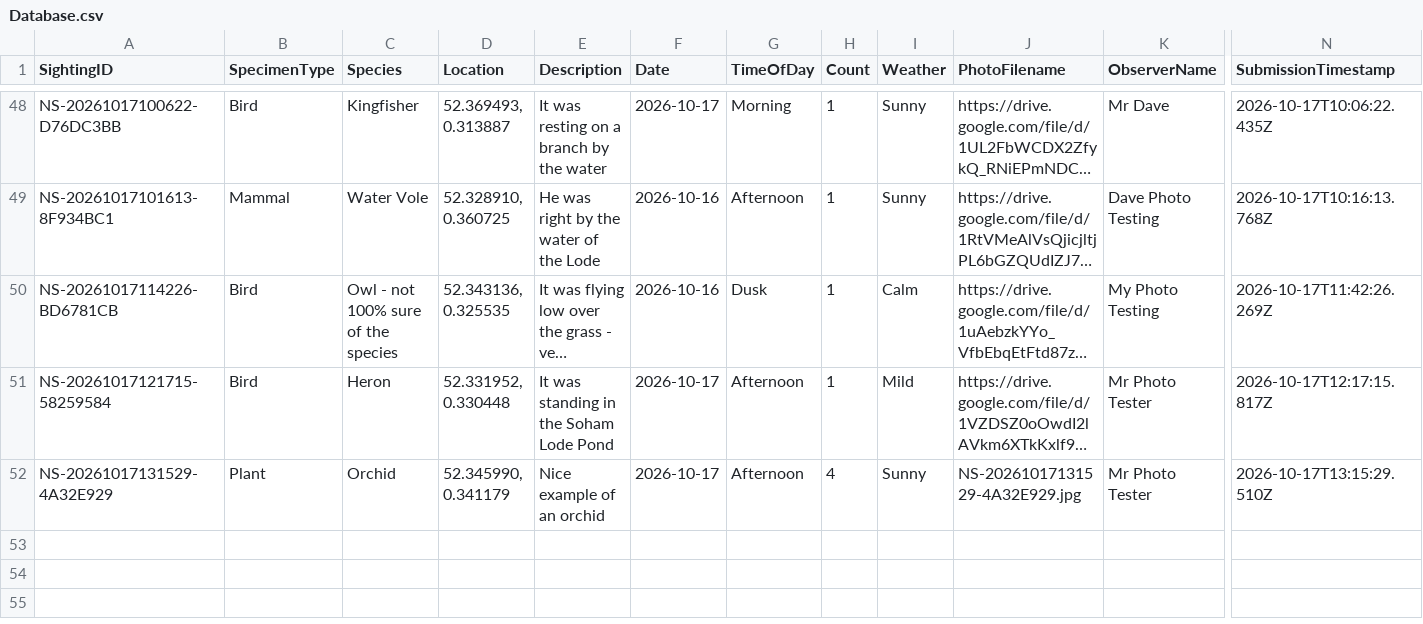
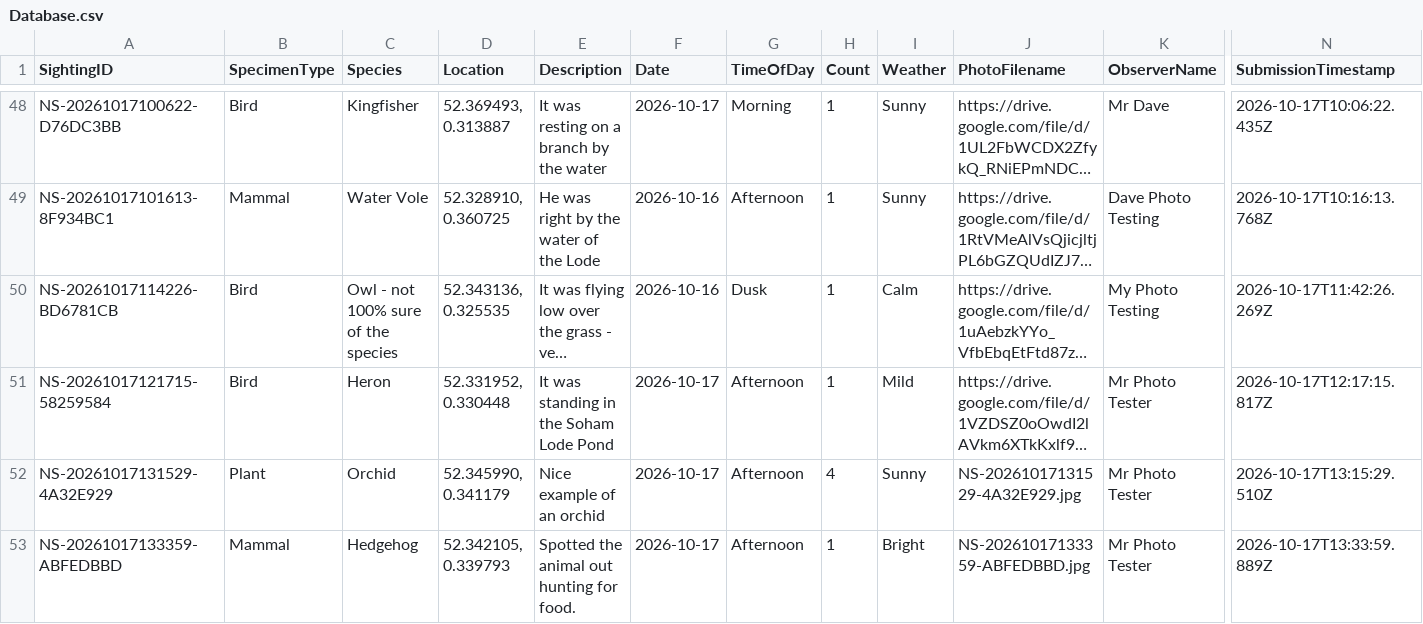
Before and after one commit to davidaitchison13/Nature-Soham, a CSV file: Database.csv, drawn as a sheet; only a part is shown, gaps mark what is left out; long unchanged cells end in …; rows hold the shown columns only; the diff names each change by its address in the sheet, - before the commit and + after, or states it on an @@ line.

```diff
--- a/Database.csv
+++ b/Database.csv
+row 53: NS-20261017133359-ABFEDBBD | Mammal | Hedgehog | 52.342105, 0.339793 | Spotted the animal out hunting for food. | 2026-10-17 | Afternoon | 1 | Bright | NS-20261017133359-ABFEDBBD.jpg | Mr Photo Tester | 2026-10-17T13:33:59.889Z
```
